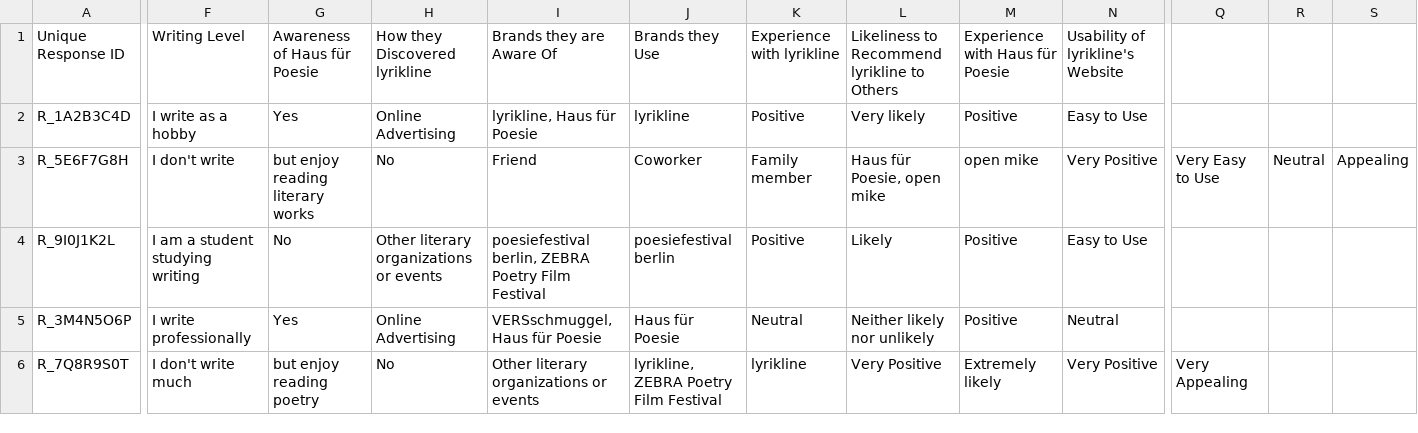
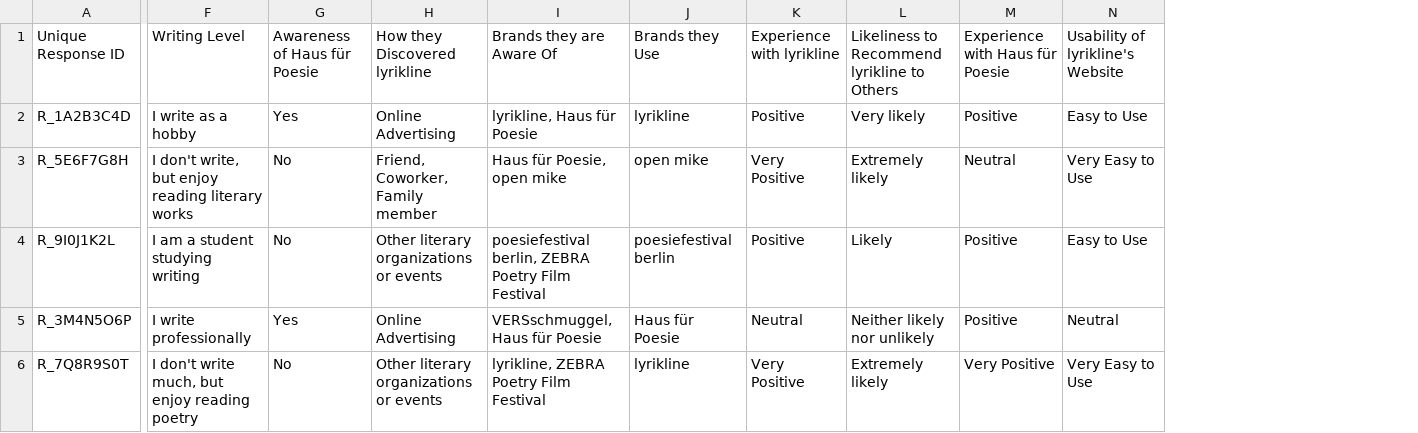
Before and after one commit to AndrewAMesa/Brand-Usage-And-Awareness, a CSV file: lyrikline-Survey Data.csv, drawn as a sheet; only a part is shown, gaps mark what is left out; the diff covers the shown part only; the diff names each change by its address in the sheet, - before the commit and + after, or states it on an @@ line.

Commit message:
Update lyrikline-Survey Data.csv

```diff
--- a/lyrikline-Survey Data.csv
+++ b/lyrikline-Survey Data.csv
-column Q, rows 3-6: Very Easy to Use |  |  | Very Appealing
-column R, row 3: Neutral
-column S, row 3: Appealing
-F3: I don't write
+F3: I don't write, but enjoy reading literary works
-G3: but enjoy reading literary works
+G3: No
-H3: No
+H3: Friend, Coworker, Family member
-I3: Friend
+I3: Haus für Poesie, open mike
-J3: Coworker
+J3: open mike
-K3: Family member
+K3: Very Positive
-L3: Haus für Poesie, open mike
+L3: Extremely likely
-M3: open mike
+M3: Neutral
-N3: Very Positive
+N3: Very Easy to Use
-F6: I don't write much
+F6: I don't write much, but enjoy reading poetry
-G6: but enjoy reading poetry
+G6: No
-H6: No
+H6: Other literary organizations or events
-I6: Other literary organizations or events
+I6: lyrikline, ZEBRA Poetry Film Festival
-J6: lyrikline, ZEBRA Poetry Film Festival
+J6: lyrikline
-K6: lyrikline
+K6: Very Positive
-L6: Very Positive
+L6: Extremely likely
-M6: Extremely likely
+M6: Very Positive
-N6: Very Positive
+N6: Very Easy to Use
```
Also changed, not shown: 4 edited cells elsewhere in this file.
